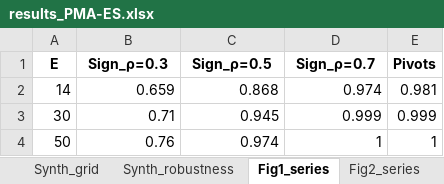
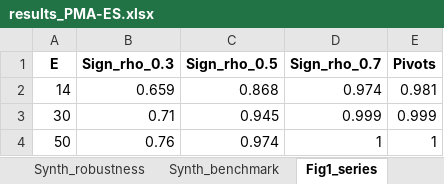
Before and after one commit to Zouzou15106/forecasting, an Excel workbook: results_PMA-ES.xlsx, sheet Fig1_series, drawn as a sheet; values as stored, in another font and other column widths than the file's, no borders; charts and pictures not drawn; the diff names each change by its address in the sheet, - before the commit and + after, or states it on an @@ line.

```diff
--- a/results_PMA-ES.xlsx (sheet Fig1_series)
+++ b/results_PMA-ES.xlsx (sheet Fig1_series)
+sheet tab: Synth_benchmark
-B1: Sign_ρ=0.3
+B1: Sign_rho_0.3
-C1: Sign_ρ=0.5
+C1: Sign_rho_0.5
-D1: Sign_ρ=0.7
+D1: Sign_rho_0.7
```
Also changed, not shown: sheet Fig3_series, other sheet tabs, charts or pictures.
